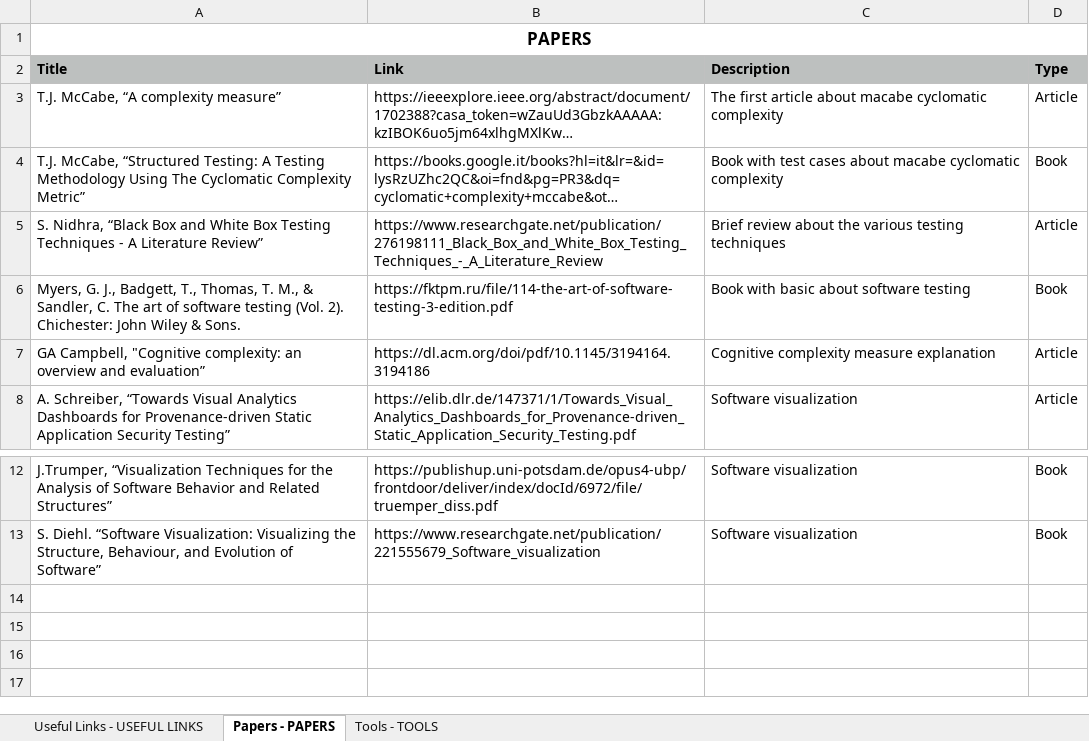
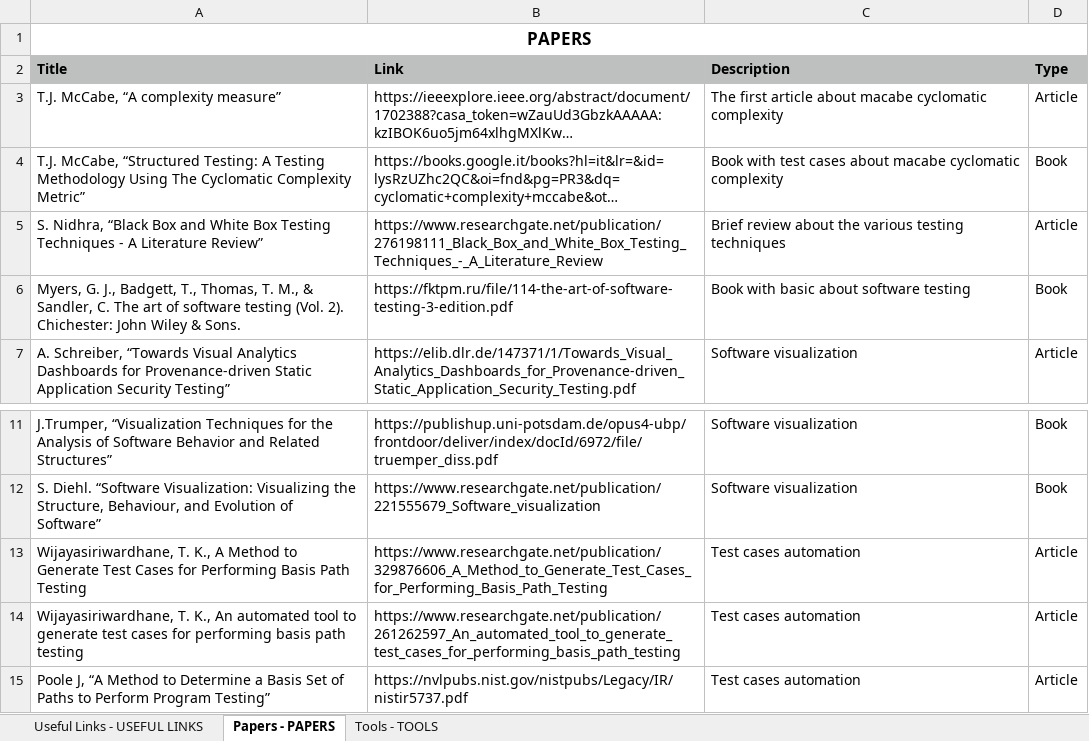
Before and after one commit to valecor95/thesis, an Excel workbook: docs/references.xlsx, sheet Papers - PAPERS, drawn as a sheet; only a part is shown, gaps mark what is left out; long unchanged cells end in …; values as stored, in another font and other column widths than the file's, no borders; removed rows and columns are numbered as before the commit, all else as after; the diff names each change by its address in the sheet, - before the commit and + after, or states it on an @@ line.

Commit message:
References updates

```diff
--- a/docs/references.xlsx (sheet Papers - PAPERS)
+++ b/docs/references.xlsx (sheet Papers - PAPERS)
-row 7: GA Campbell, "Cognitive complexity: an overview and evaluation” | https://dl.acm.org/doi/pdf/10.1145/3194164.3194186 | Cognitive complexity measure explanation | Article
+row 13: Wijayasiriwardhane, T. K., A Method to Generate Test Cases for Performing Basis Path Testing | https://www.researchgate.net/publication/329876606_A_Method_to_Generate_Test_Cases_for_Performing_Basis_Path_Testing | Test cases automation | Article
+row 14: Wijayasiriwardhane, T. K., An automated tool to generate test cases for performing basis path testing | https://www.researchgate.net/publication/261262597_An_automated_tool_to_generate_test_cases_for_performing_basis_path_testing | Test cases automation | Article
+row 15: Poole J, “A Method to Determine a Basis Set of Paths to Perform Program Testing” | https://nvlpubs.nist.gov/nistpubs/Legacy/IR/nistir5737.pdf | Test cases automation | Article
```
Also changed, not shown: sheet Useful Links - USEFUL LINKS.
